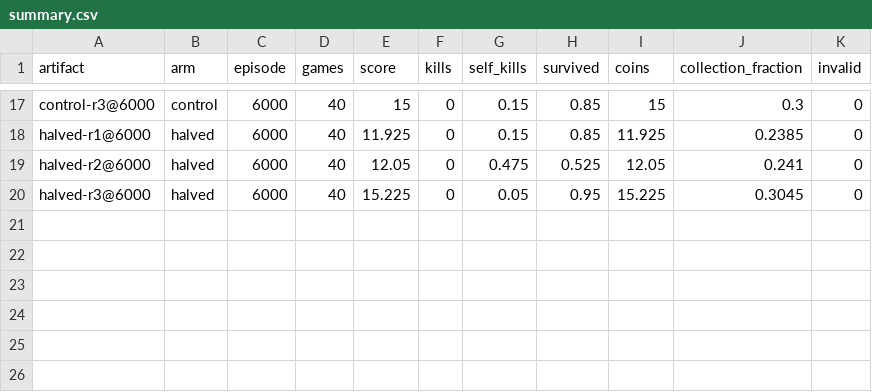
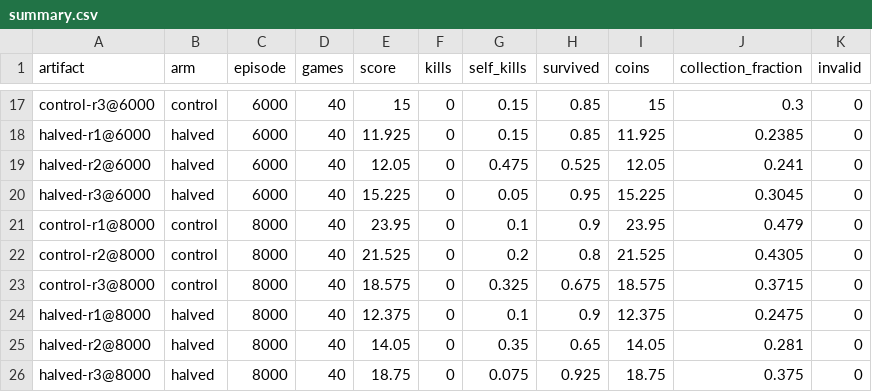
Before and after one commit to 1BlauNitrox/mle-final-project, a CSV file: monitoring/final-training/cumulative/loot-crate/summary.csv, drawn as a sheet; only a part is shown, gaps mark what is left out; the diff names each change by its address in the sheet, - before the commit and + after, or states it on an @@ line.

```diff
--- a/monitoring/final-training/cumulative/loot-crate/summary.csv
+++ b/monitoring/final-training/cumulative/loot-crate/summary.csv
+row 21: control-r1@8000 | control | 8000 | 40 | 23.95 | 0 | 0.1 | 0.9 | 23.95 | 0.479 | 0
+row 22: control-r2@8000 | control | 8000 | 40 | 21.525 | 0 | 0.2 | 0.8 | 21.525 | 0.4305 | 0
+row 23: control-r3@8000 | control | 8000 | 40 | 18.575 | 0 | 0.325 | 0.675 | 18.575 | 0.3715 | 0
+row 24: halved-r1@8000 | halved | 8000 | 40 | 12.375 | 0 | 0.1 | 0.9 | 12.375 | 0.2475 | 0
+row 25: halved-r2@8000 | halved | 8000 | 40 | 14.05 | 0 | 0.35 | 0.65 | 14.05 | 0.281 | 0
+row 26: halved-r3@8000 | halved | 8000 | 40 | 18.75 | 0 | 0.075 | 0.925 | 18.75 | 0.375 | 0
```
Also changed, not shown: monitoring/final-training/cumulative/classic-monitoring-100/paired.csv, monitoring/final-training/cumulative/classic-monitoring-100/summary.csv, 7 other files.
